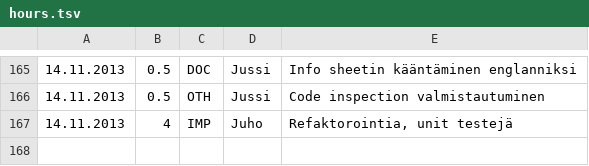
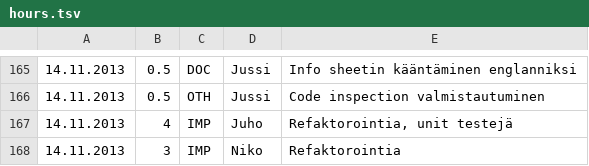
Before and after one commit to Deraen/skillproject, a TSV file: hours.tsv, drawn as a sheet; only a part is shown, gaps mark what is left out.

Commit message:
ProjectBot

```diff
--- a/hours.tsv
+++ b/hours.tsv
@@ -167 +167,2 @@
 14.11.2013	4	IMP	Juho	Refaktorointia, unit testejä
+14.11.2013	3	IMP	Niko	Refaktorointia
```
